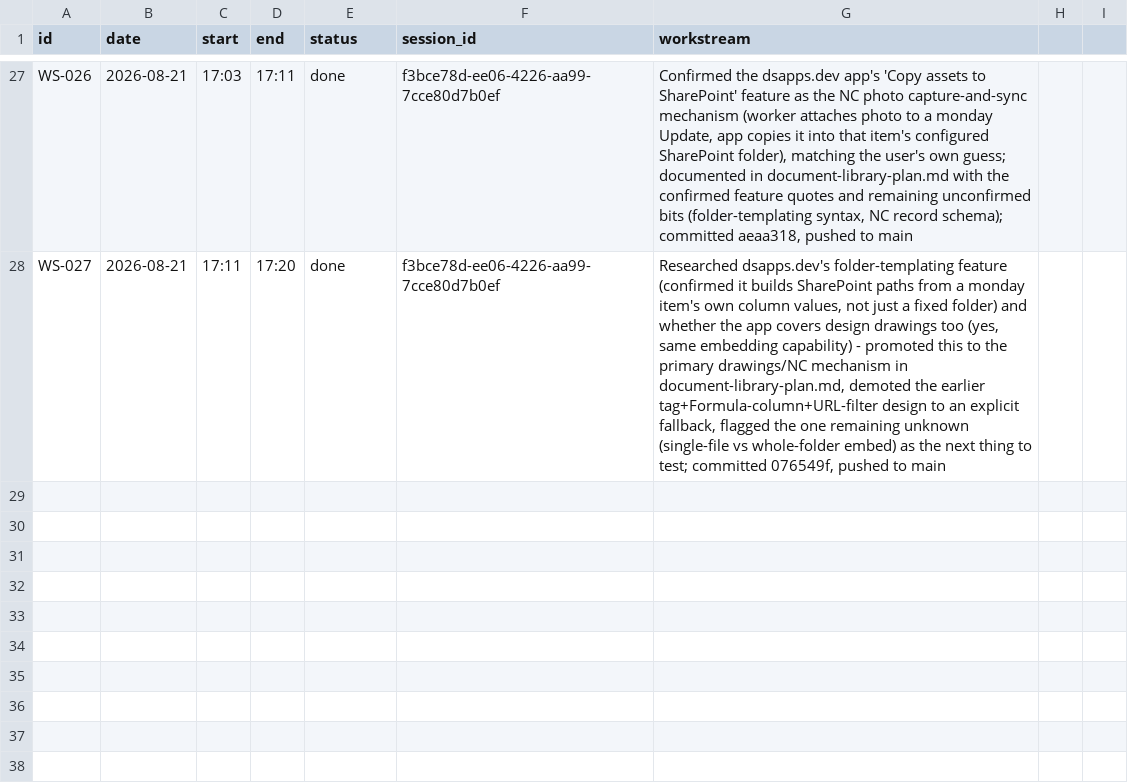
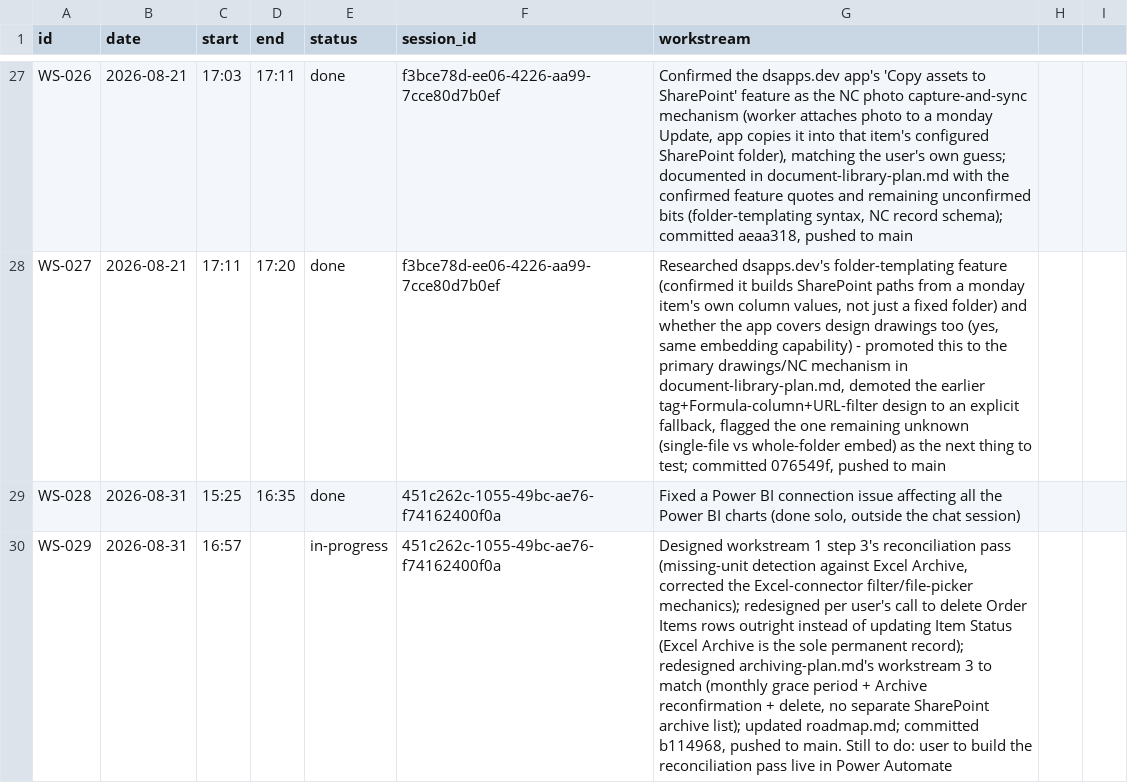
Before and after one commit to Biplan-Consulting-Services/sankerbaril-Timesheets, a CSV file: pioneer-transformer-workflow-automation.csv, drawn as a sheet; only a part is shown, gaps mark what is left out; the diff covers the shown part only; the diff names each change by its address in the sheet, - before the commit and + after, or states it on an @@ line.

```diff
--- a/pioneer-transformer-workflow-automation.csv
+++ b/pioneer-transformer-workflow-automation.csv
+row 29: WS-028 | 2026-08-31 | 15:25 | 16:35 | done | 451c262c-1055-49bc-ae76-f74162400f0a | Fixed a Power BI connection issue affecting all the Power BI charts (done solo, outside the chat session)
+row 30: WS-029 | 2026-08-31 | 16:57 |  | in-progress | 451c262c-1055-49bc-ae76-f74162400f0a | Designed workstream 1 step 3's reconciliation pass (missing-unit detection against Excel Archive, corrected the Excel-connector filter/file-picker mechanics); redesigned per user's call to delete Order Items rows outright instead of updating Item Status (Excel Archive is the sole permanent record); redesigned archiving-plan.md's workstream 3 to match (monthly grace period + Archive reconfirmation + delete, no separate SharePoint archive list); updated roadmap.md; committed b114968, pushed to main. Still to do: user to build the reconciliation pass live in Power Automate
```
Also changed, not shown: 1 added row elsewhere in this file, 3 other files.
